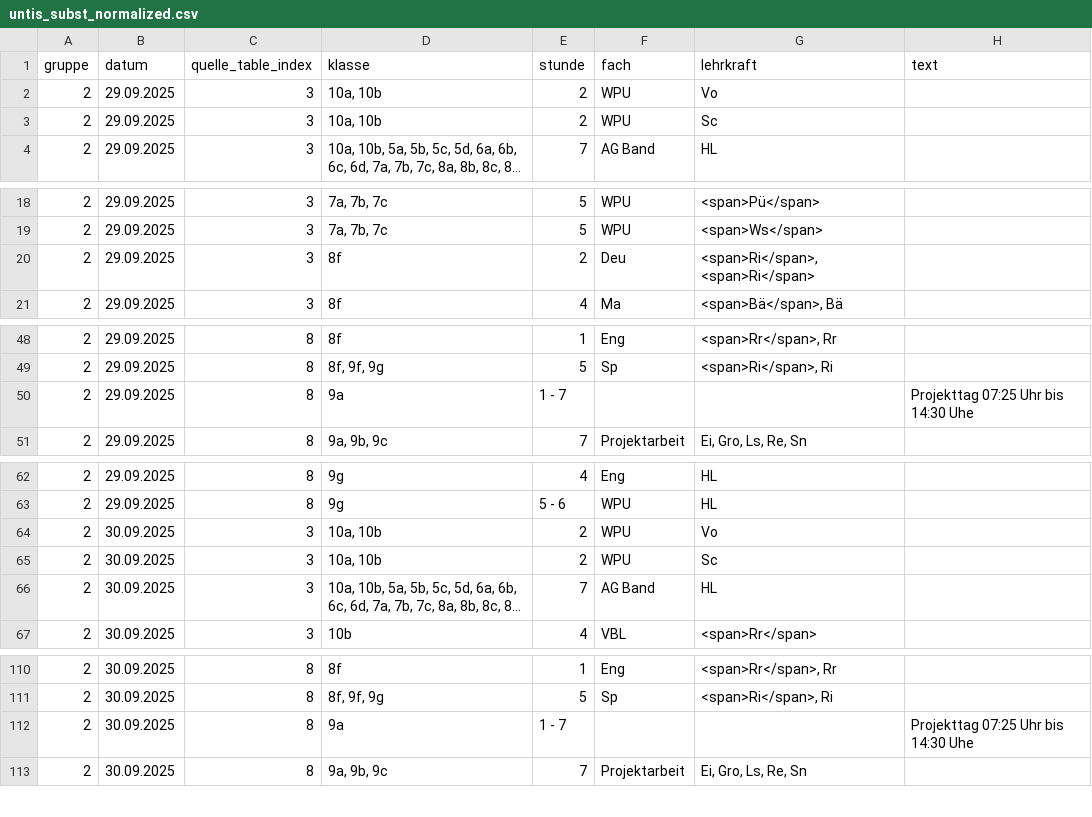
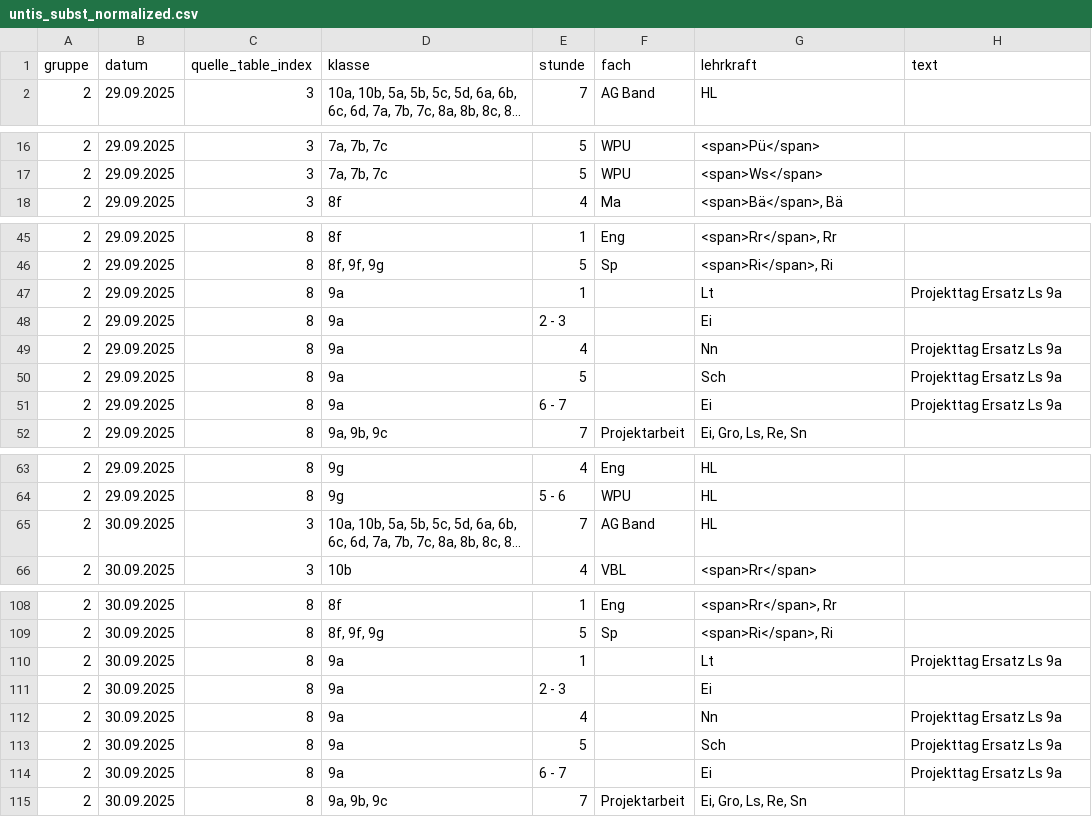
Before and after one commit to iluvatar80/untis-monitor, a CSV file: docs/untis_subst_normalized.csv, drawn as a sheet; only a part is shown, gaps mark what is left out; long unchanged cells end in …; removed rows and columns are numbered as before the commit, all else as after; the diff covers the shown part only; the diff names each change by its address in the sheet, - before the commit and + after, or states it on an @@ line.

```diff
--- a/docs/untis_subst_normalized.csv
+++ b/docs/untis_subst_normalized.csv
-row 2: 2 | 29.09.2025 | 3 | 10a, 10b | 2 | WPU | Vo
-row 3: 2 | 29.09.2025 | 3 | 10a, 10b | 2 | WPU | Sc
-row 20: 2 | 29.09.2025 | 3 | 8f | 2 | Deu | <span>Ri</span>, <span>Ri</span>
+row 47: 2 | 29.09.2025 | 8 | 9a | 1 |  | Lt | Projekttag Ersatz Ls 9a
+row 48: 2 | 29.09.2025 | 8 | 9a | 2 - 3 |  | Ei
+row 49: 2 | 29.09.2025 | 8 | 9a | 4 |  | Nn | Projekttag Ersatz Ls 9a
+row 50: 2 | 29.09.2025 | 8 | 9a | 5 |  | Sch | Projekttag Ersatz Ls 9a
-E51 (stunde): 1 - 7
+E51 (stunde): 6 - 7
-G51 (lehrkraft): (empty)
+G51 (lehrkraft): Ei
-H51 (text): Projekttag 07:25 Uhr bis 14:30 Uhe
+H51 (text): Projekttag Ersatz Ls 9a
-row 64: 2 | 30.09.2025 | 3 | 10a, 10b | 2 | WPU | Vo
-row 65: 2 | 30.09.2025 | 3 | 10a, 10b | 2 | WPU | Sc
+row 110: 2 | 30.09.2025 | 8 | 9a | 1 |  | Lt | Projekttag Ersatz Ls 9a
+row 111: 2 | 30.09.2025 | 8 | 9a | 2 - 3 |  | Ei
+row 112: 2 | 30.09.2025 | 8 | 9a | 4 |  | Nn | Projekttag Ersatz Ls 9a
+row 113: 2 | 30.09.2025 | 8 | 9a | 5 |  | Sch | Projekttag Ersatz Ls 9a
-E114 (stunde): 1 - 7
+E114 (stunde): 6 - 7
-G114 (lehrkraft): (empty)
+G114 (lehrkraft): Ei
-H114 (text): Projekttag 07:25 Uhr bis 14:30 Uhe
+H114 (text): Projekttag Ersatz Ls 9a
```
Also changed, not shown: 1 removed row elsewhere in this file, docs/webuntis_subst.csv, 7 other files.
